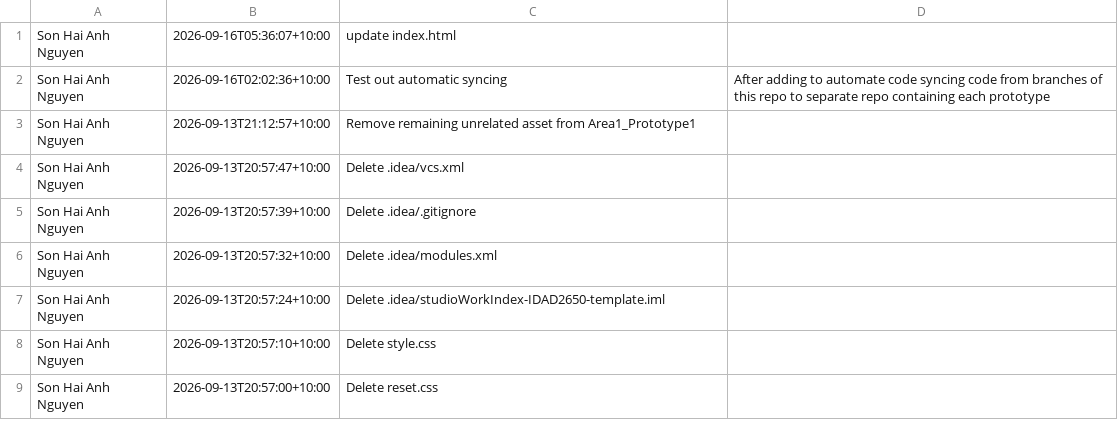
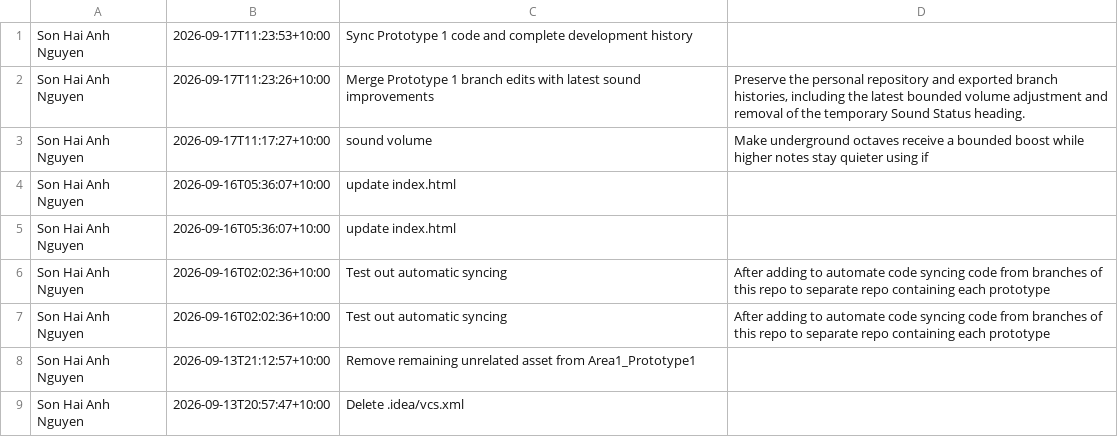
Before and after one commit to Wendy-Area-1-Prototype-1/My-Instrument-Garden-of-Sounds, a CSV file: _site/assets/commit-history/prototype-1/branch_commit_history.csv, drawn as a sheet; only a part is shown; the shorter side is filled out with more unchanged rows.

```diff
--- a/_site/assets/commit-history/prototype-1/branch_commit_history.csv
+++ b/_site/assets/commit-history/prototype-1/branch_commit_history.csv
@@ -1,2 +1,10 @@
+Son Hai Anh Nguyen,2026-09-17T11:23:53+10:00,Sync Prototype 1 code and complete development history,
+Son Hai Anh Nguyen,2026-09-17T11:23:26+10:00,Merge Prototype 1 branch edits with latest sound improvements,"Preserve the personal repository and exported branch histories, including the latest bounded volume adjustment and removal of the temporary Sound Status heading.
+"
+Son Hai Anh Nguyen,2026-09-17T11:17:27+10:00,sound volume,"Make underground octaves receive a bounded boost while higher notes stay quieter using if
+"
 Son Hai Anh Nguyen,2026-09-16T05:36:07+10:00,update index.html,
+Son Hai Anh Nguyen,2026-09-16T05:36:07+10:00,update index.html,
+Son Hai Anh Nguyen,2026-09-16T02:02:36+10:00,Test out automatic syncing,"After adding to automate code syncing code from branches of this repo to separate repo containing each prototype
+"
 Son Hai Anh Nguyen,2026-09-16T02:02:36+10:00,Test out automatic syncing,"After adding to automate code syncing code from branches of this repo to separate repo containing each prototype
```
Also changed, not shown: _site/assets/commit-history/prototype-1/commit_history.csv, assets/commit-history/prototype-1/branch_commit_history.csv, 26 other files.
